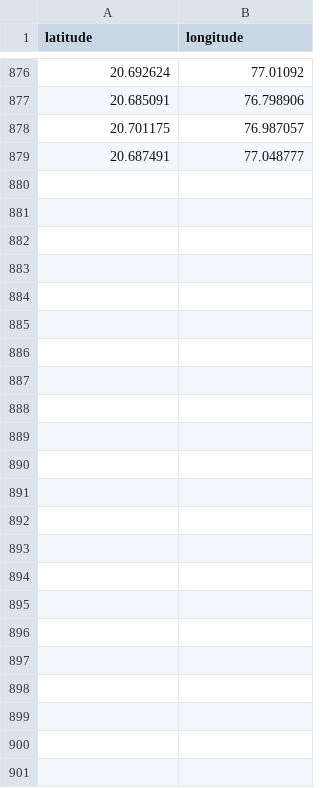
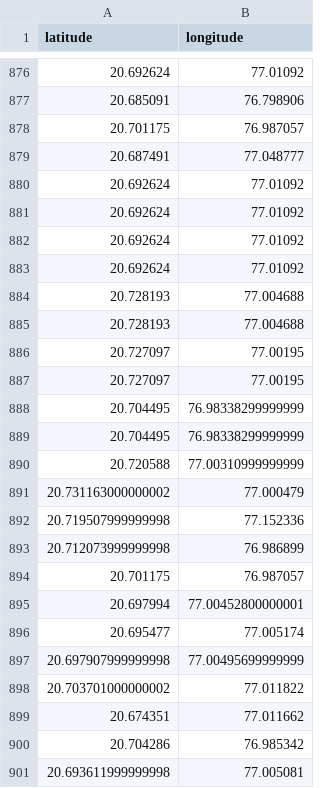
Before and after one commit to kamleshcodes/Akola_city_streamlit_app, a CSV file: lat_long.csv, drawn as a sheet; only a part is shown, gaps mark what is left out; the diff names each change by its address in the sheet, - before the commit and + after, or states it on an @@ line.

```diff
--- a/lat_long.csv
+++ b/lat_long.csv
+row 880: 20.692624 | 77.01092
+row 881: 20.692624 | 77.01092
+row 882: 20.692624 | 77.01092
+row 883: 20.692624 | 77.01092
+row 884: 20.728193 | 77.004688
+row 885: 20.728193 | 77.004688
+row 886: 20.727097 | 77.00195
+row 887: 20.727097 | 77.00195
+row 888: 20.704495 | 76.98338299999999
+row 889: 20.704495 | 76.98338299999999
+row 890: 20.720588 | 77.00310999999999
+row 891: 20.731163000000002 | 77.000479
+row 892: 20.719507999999998 | 77.152336
+row 893: 20.712073999999998 | 76.986899
+row 894: 20.701175 | 76.987057
+row 895: 20.697994 | 77.00452800000001
+row 896: 20.695477 | 77.005174
+row 897: 20.697907999999998 | 77.00495699999999
+row 898: 20.703701000000002 | 77.011822
+row 899: 20.674351 | 77.011662
+row 900: 20.704286 | 76.985342
+row 901: 20.693611999999998 | 77.005081
```
Also changed, not shown: Corona Akola Location.csv, Corona Akola-cases.csv, 1 other file.
